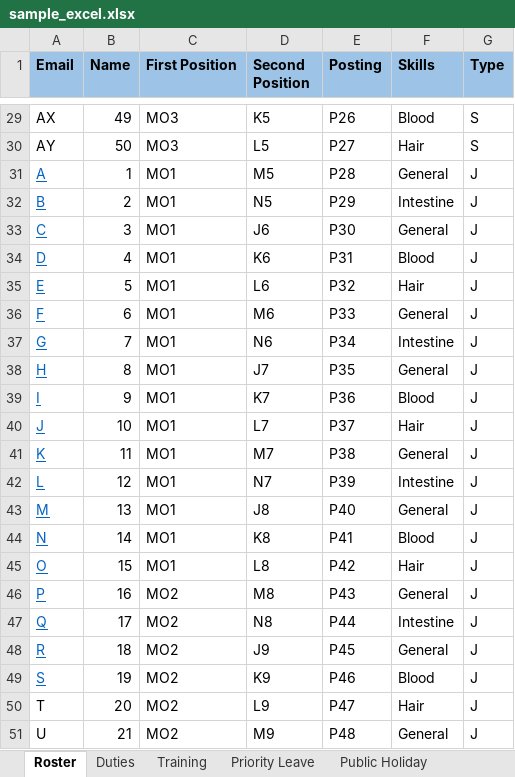
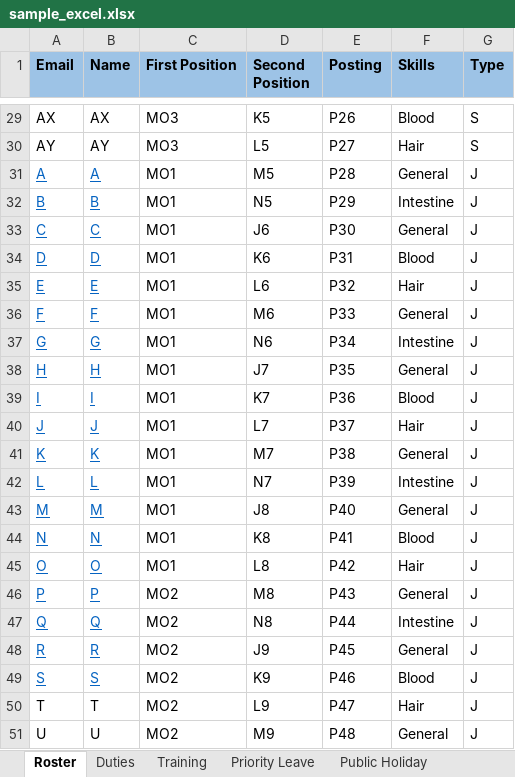
Before and after one commit to GraciaYuwonoKwantalalu/ttsh-scheduling, an Excel workbook: sample_excel.xlsx, sheet Roster, drawn as a sheet; only a part is shown, gaps mark what is left out; values as stored, in another font and other column widths than the file's, no borders; the diff covers the shown part only; the diff names each change by its address in the sheet, - before the commit and + after, or states it on an @@ line.

```diff
--- a/sample_excel.xlsx (sheet Roster)
+++ b/sample_excel.xlsx (sheet Roster)
-B29 (Name): 49
+B29 (Name): AX
-B30 (Name): 50
+B30 (Name): AY
-B31 (Name): 1
+B31 (Name): A
@@ B31:B49 underline: off → on, text colour: black → #0563C1 @@
-B32 (Name): 2
+B32 (Name): B
-B33 (Name): 3
+B33 (Name): C
-B34 (Name): 4
+B34 (Name): D
-B35 (Name): 5
+B35 (Name): E
-B36 (Name): 6
+B36 (Name): F
-B37 (Name): 7
+B37 (Name): G
-B38 (Name): 8
+B38 (Name): H
-B39 (Name): 9
+B39 (Name): I
-B40 (Name): 10
+B40 (Name): J
-B41 (Name): 11
+B41 (Name): K
-B42 (Name): 12
+B42 (Name): L
-B43 (Name): 13
+B43 (Name): M
-B44 (Name): 14
+B44 (Name): N
-B45 (Name): 15
+B45 (Name): O
-B46 (Name): 16
+B46 (Name): P
-B47 (Name): 17
+B47 (Name): Q
-B48 (Name): 18
+B48 (Name): R
-B49 (Name): 19
+B49 (Name): S
-B50 (Name): 20
+B50 (Name): T
-B51 (Name): 21
+B51 (Name): U
```
Also changed, not shown: 28 edited cells elsewhere in this sheet, sheet Training, sheet Duties, sheet Priority Leave, 3 other files.
